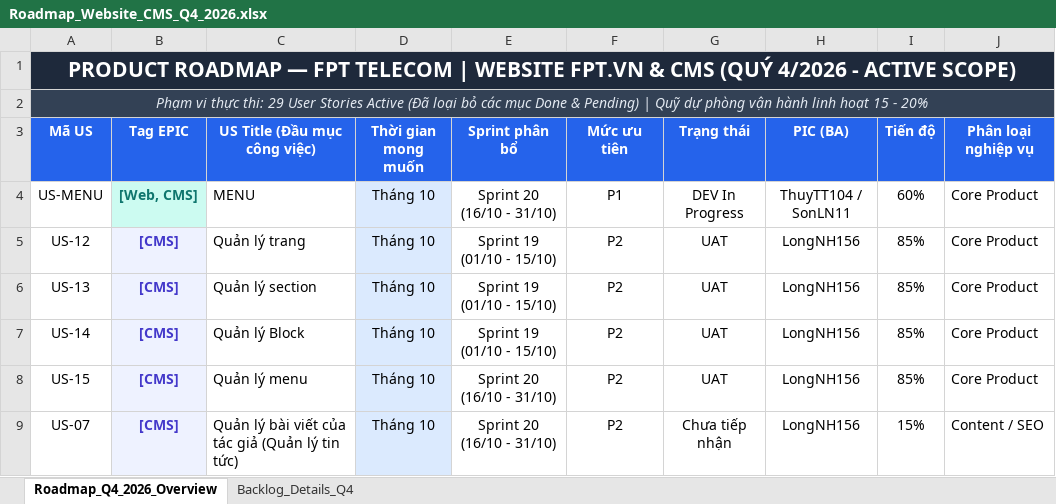
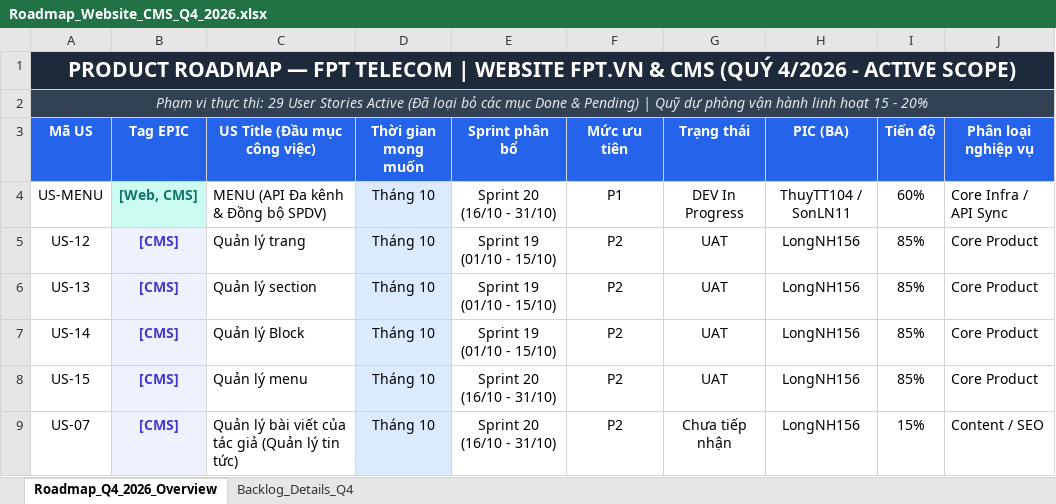
Before and after one commit to hathuy2706-BA/FPT, an Excel workbook: thuyttdoc/Roadmap_Website_CMS_Q4_2026.xlsx, sheet Roadmap_Q4_2026_Overview, drawn as a sheet; only a part is shown; values as stored, in another font and other column widths than the file's, no borders; the diff names each change by its address in the sheet, - before the commit and + after, or states it on an @@ line.

Commit message:
feat(roadmap): cap nhat US-MENU bo sung cap API dong bo layout va thong tin cho cac trang SPDV

```diff
--- a/thuyttdoc/Roadmap_Website_CMS_Q4_2026.xlsx (sheet Roadmap_Q4_2026_Overview)
+++ b/thuyttdoc/Roadmap_Website_CMS_Q4_2026.xlsx (sheet Roadmap_Q4_2026_Overview)
-C4 (US Title (Đầu mục công việc)): MENU
+C4 (US Title (Đầu mục công việc)): MENU (API Đa kênh & Đồng bộ SPDV)
-J4 (Phân loại nghiệp vụ): Core Product
+J4 (Phân loại nghiệp vụ): Core Infra / API Sync
```
Also changed, not shown: sheet Backlog_Details_Q4, 2 other files.
